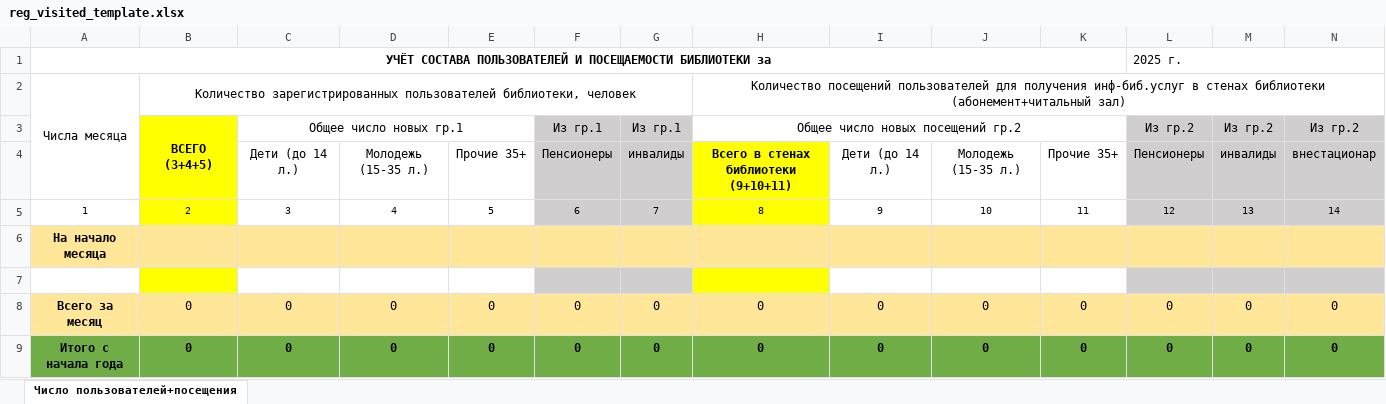
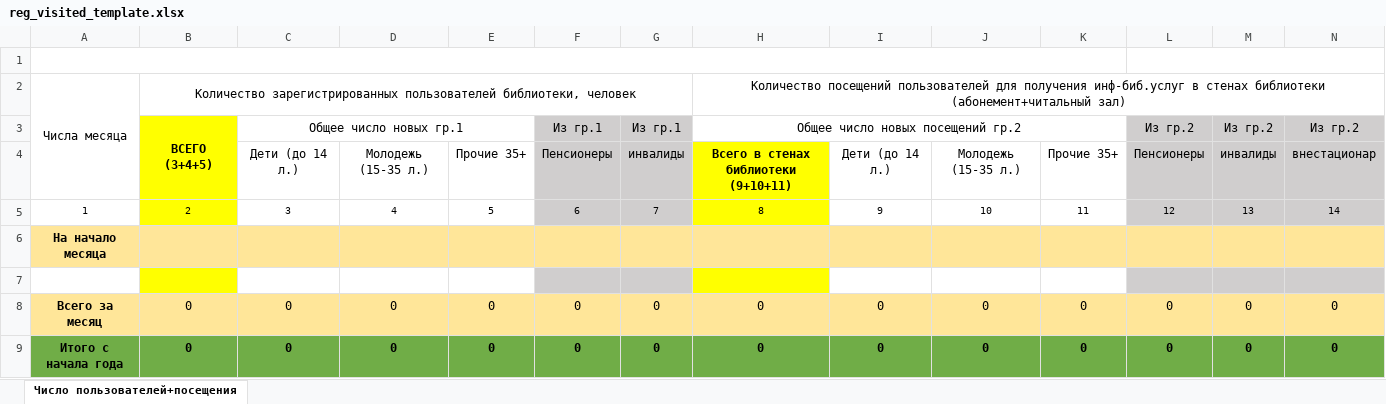
Before and after one commit to checkago/erp, an Excel workbook: apps/reports/excell/reg_visited_template.xlsx, sheet Число пользователей+посещения, drawn as a sheet; only a part is shown; values as stored, in another font and other column widths than the file's, no borders; rows hold the shown columns only; the diff names each change by its address in the sheet, - before the commit and + after, or states it on an @@ line.

Commit message:
excell reports

```diff
--- a/apps/reports/excell/reg_visited_template.xlsx (sheet Число пользователей+посещения)
+++ b/apps/reports/excell/reg_visited_template.xlsx (sheet Число пользователей+посещения)
-row 1: УЧЁТ СОСТАВА ПОЛЬЗОВАТЕЛЕЙ И ПОСЕЩАЕМОСТИ БИБЛИОТЕКИ за |  |  |  |  |  |  |  |  |  |  | 2025 г.
+row 1: (empty)
```
